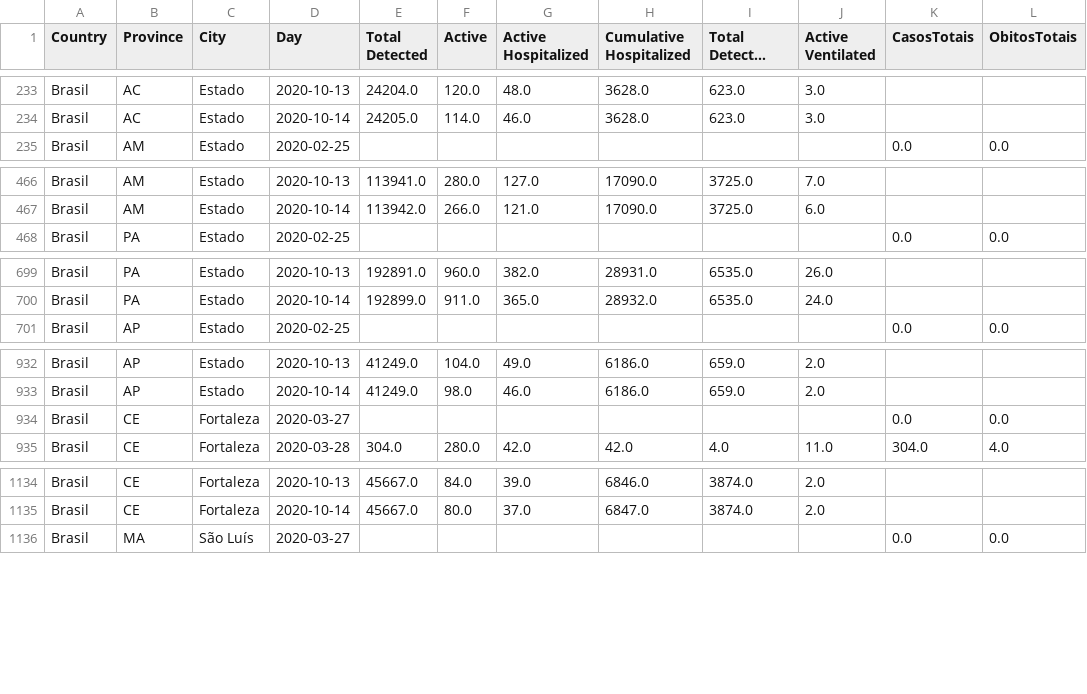
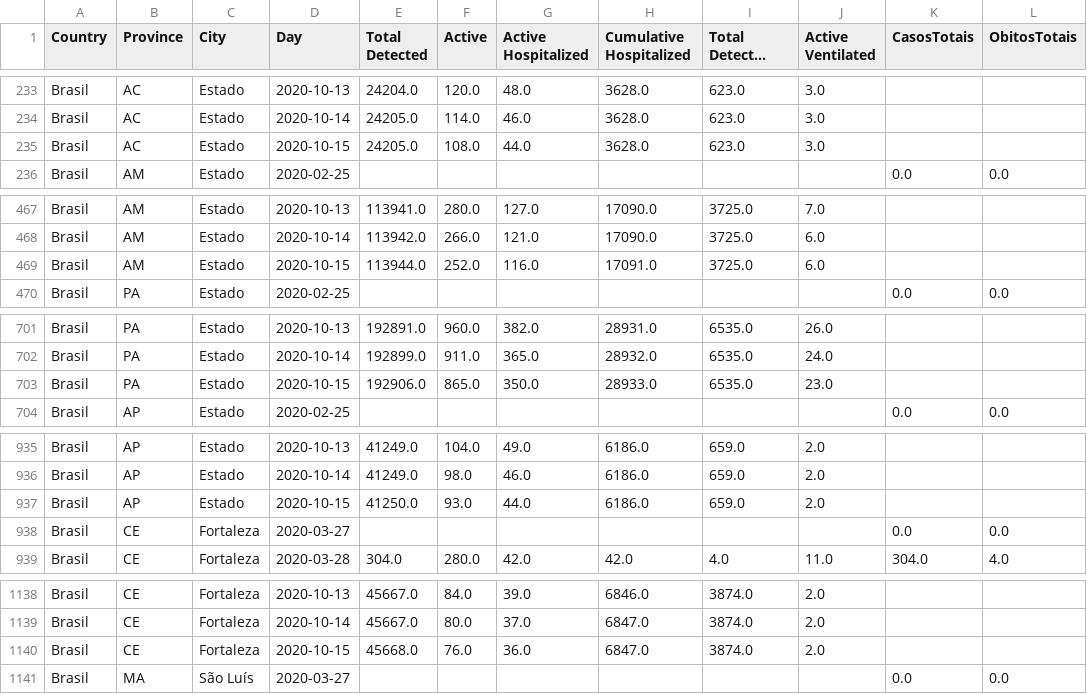
Before and after one commit to maboselli/DELPHI_Br, a CSV file: Geral_DELPHI_BR.csv, drawn as a sheet; only a part is shown, gaps mark what is left out; long unchanged cells end in …; the diff covers the shown part only; the diff names each change by its address in the sheet, - before the commit and + after, or states it on an @@ line.

```diff
--- a/Geral_DELPHI_BR.csv
+++ b/Geral_DELPHI_BR.csv
+row 235: Brasil | AC | Estado | 2020-10-15 | 24205.0 | 108.0 | 44.0 | 3628.0 | 623.0 | 3.0
+row 469: Brasil | AM | Estado | 2020-10-15 | 113944.0 | 252.0 | 116.0 | 17091.0 | 3725.0 | 6.0
+row 703: Brasil | PA | Estado | 2020-10-15 | 192906.0 | 865.0 | 350.0 | 28933.0 | 6535.0 | 23.0
+row 937: Brasil | AP | Estado | 2020-10-15 | 41250.0 | 93.0 | 44.0 | 6186.0 | 659.0 | 2.0
+row 1140: Brasil | CE | Fortaleza | 2020-10-15 | 45668.0 | 76.0 | 36.0 | 6847.0 | 3874.0 | 2.0
```
Also changed, not shown: 7 added rows elsewhere in this file, 13 other files.
